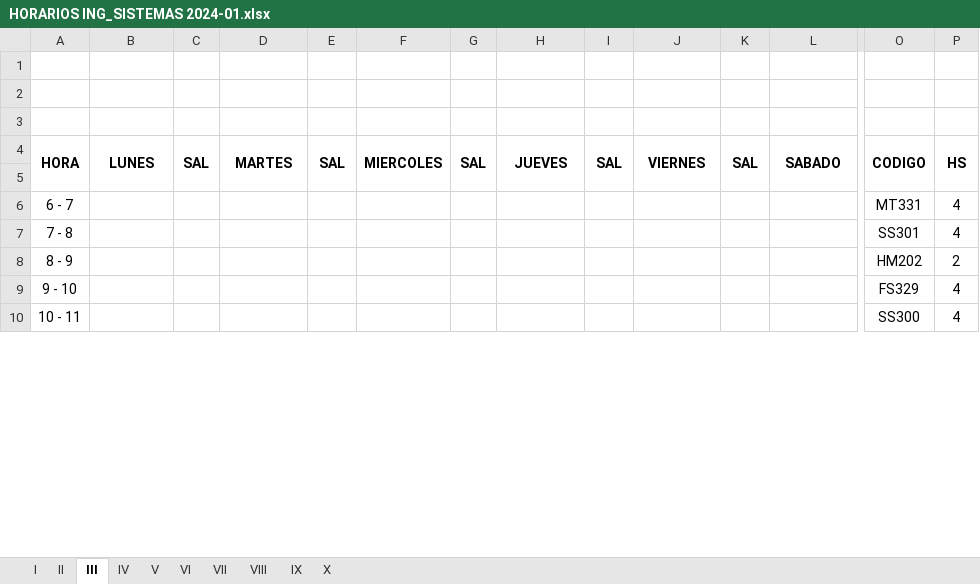
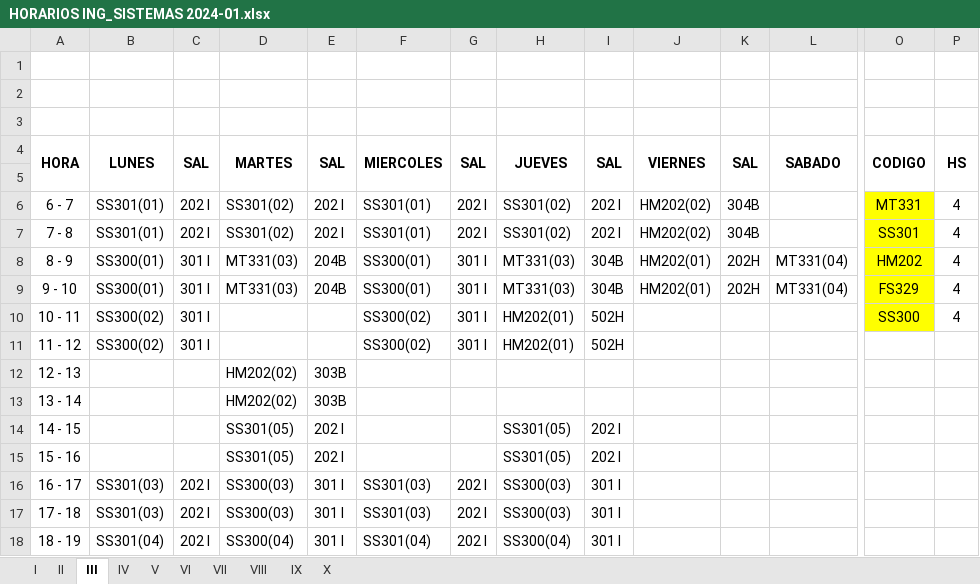
Before and after one commit to omairatapias/INGENIERIAS, an Excel workbook: I_Sistemas/HORARIOS ING_SISTEMAS 2024-01.xlsx, sheet III, drawn as a sheet; only a part is shown, gaps mark what is left out; values as stored, in another font and other column widths than the file's, no borders; removed rows and columns are numbered as before the commit, all else as after; rows hold the shown columns only; the diff covers the shown part only; the diff names each change by its address in the sheet, - before the commit and + after, or states it on an @@ line.

```diff
--- a/I_Sistemas/HORARIOS ING_SISTEMAS 2024-01.xlsx (sheet III)
+++ b/I_Sistemas/HORARIOS ING_SISTEMAS 2024-01.xlsx (sheet III)
-row 6: 6 - 7 |  |  |  |  |  |  |  |  |  |  |  | MT331 | 4
+row 6: 6 - 7 | SS301(01) | 202 I | SS301(02) | 202 I | SS301(01) | 202 I | SS301(02) | 202 I | HM202(02) | 304B |  | MT331 | 4
-B7: (empty)
+B7: SS301(01)
-C7: (empty)
+C7: 202 I
-D7: (empty)
+D7: SS301(02)
-E7: (empty)
+E7: 202 I
-F7: (empty)
+F7: SS301(01)
-G7: (empty)
+G7: 202 I
-H7: (empty)
+H7: SS301(02)
-I7: (empty)
+I7: 202 I
-J7: (empty)
+J7: HM202(02)
-K7: (empty)
+K7: 304B
-O7 fill: none
+O7 fill: #FFFF00
-row 8: 8 - 9 |  |  |  |  |  |  |  |  |  |  |  | HM202 | 2
-row 9: 9 - 10 |  |  |  |  |  |  |  |  |  |  |  | FS329 | 4
+row 8: 8 - 9 | SS300(01) | 301 I | MT331(03) | 204B | SS300(01) | 301 I | MT331(03) | 304B | HM202(01) | 202H | MT331(04) | HM202 | 4
+row 9: 9 - 10 | SS300(01) | 301 I | MT331(03) | 204B | SS300(01) | 301 I | MT331(03) | 304B | HM202(01) | 202H | MT331(04) | FS329 | 4
-B10: (empty)
+B10: SS300(02)
-C10: (empty)
+C10: 301 I
-F10: (empty)
+F10: SS300(02)
-G10: (empty)
+G10: 301 I
-H10: (empty)
+H10: HM202(01)
-I10: (empty)
+I10: 502H
-O10 fill: none
+O10 fill: #FFFF00
+row 11: 11 - 12 | SS300(02) | 301 I |  |  | SS300(02) | 301 I | HM202(01) | 502H
+row 12: 12 - 13 |  |  | HM202(02) | 303B
+row 13: 13 - 14 |  |  | HM202(02) | 303B
+row 14: 14 - 15 |  |  | SS301(05) | 202 I |  |  | SS301(05) | 202 I
+row 15: 15 - 16 |  |  | SS301(05) | 202 I |  |  | SS301(05) | 202 I
+row 16: 16 - 17 | SS301(03) | 202 I | SS300(03) | 301 I | SS301(03) | 202 I | SS300(03) | 301 I
+row 17: 17 - 18 | SS301(03) | 202 I | SS300(03) | 301 I | SS301(03) | 202 I | SS300(03) | 301 I
+row 18: 18 - 19 | SS301(04) | 202 I | SS300(04) | 301 I | SS301(04) | 202 I | SS300(04) | 301 I
```
Also changed, not shown: 16 added rows, 4 removed rows and 1 edited cell elsewhere in this sheet, sheet II, sheet IV, sheet IX, sheet VI, sheet VIII, sheet X, 3 more sheets.
